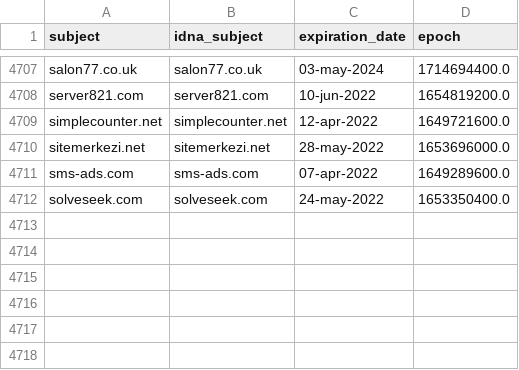
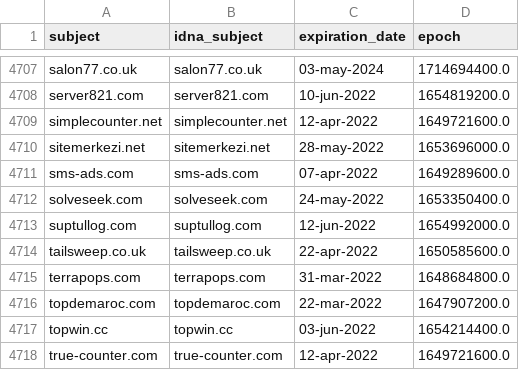
Before and after one commit to Ultimate-Hosts-Blacklist/Michael_Trimms_Hosts, a CSV file: .pyfunceble/whois.csv, drawn as a sheet; only a part is shown, gaps mark what is left out; the diff names each change by its address in the sheet, - before the commit and + after, or states it on an @@ line.

```diff
--- a/.pyfunceble/whois.csv
+++ b/.pyfunceble/whois.csv
+row 4713: suptullog.com | suptullog.com | 12-jun-2022 | 1654992000.0
+row 4714: tailsweep.co.uk | tailsweep.co.uk | 22-apr-2022 | 1650585600.0
+row 4715: terrapops.com | terrapops.com | 31-mar-2022 | 1648684800.0
+row 4716: topdemaroc.com | topdemaroc.com | 22-mar-2022 | 1647907200.0
+row 4717: topwin.cc | topwin.cc | 03-jun-2022 | 1654214400.0
+row 4718: true-counter.com | true-counter.com | 12-apr-2022 | 1649721600.0
```
Also changed, not shown: .pyfunceble/inactive.csv, 10 other files.
